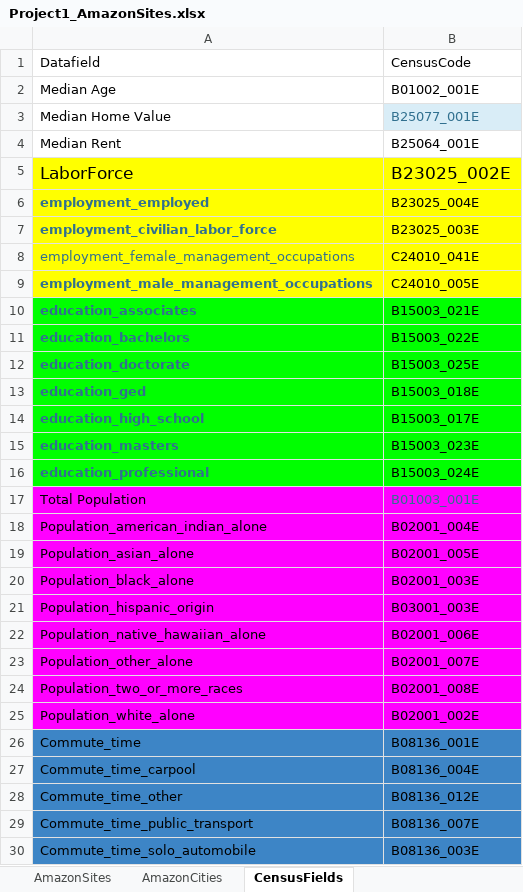
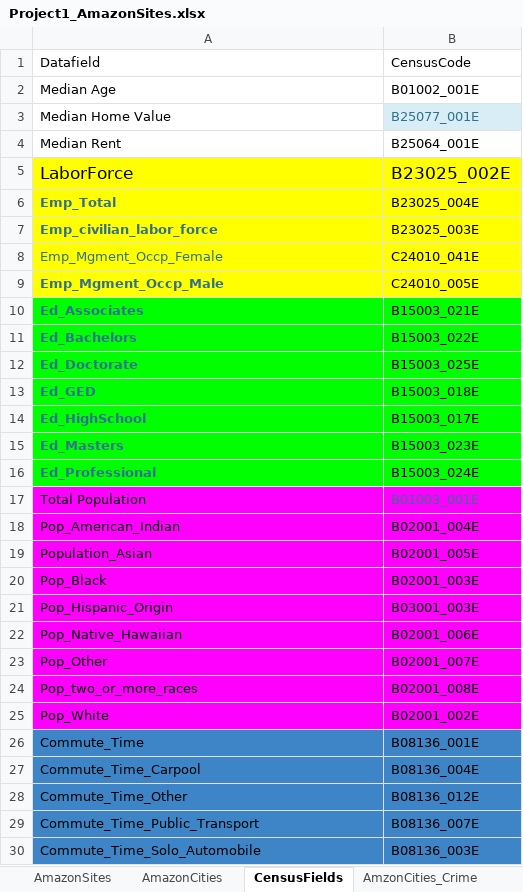
Before and after one commit to indranik/BC_Project1, an Excel workbook: Project1_AmazonSites.xlsx, sheet CensusFields, drawn as a sheet; values as stored, in another font and other column widths than the file's, no borders; the diff names each change by its address in the sheet, - before the commit and + after, or states it on an @@ line.

Commit message:
Updated with FIPS and Crime Index

```diff
--- a/Project1_AmazonSites.xlsx (sheet CensusFields)
+++ b/Project1_AmazonSites.xlsx (sheet CensusFields)
+sheet tab: AmzonCities_Crime
-A6: employment_employed
+A6: Emp_Total
-A7: employment_civilian_labor_force
+A7: Emp_civilian_labor_force
-A8: employment_female_management_occupations
+A8: Emp_Mgment_Occp_Female
-A9: employment_male_management_occupations
+A9: Emp_Mgment_Occp_Male
-A10: education_associates
+A10: Ed_Associates
-A11: education_bachelors
+A11: Ed_Bachelors
-A12: education_doctorate
+A12: Ed_Doctorate
-A13: education_ged
+A13: Ed_GED
-A14: education_high_school
+A14: Ed_HighSchool
-A15: education_masters
+A15: Ed_Masters
-A16: education_professional
+A16: Ed_Professional
-A18: Population_american_indian_alone
+A18: Pop_American_Indian
-A19: Population_asian_alone
+A19: Population_Asian
-A20: Population_black_alone
+A20: Pop_Black
-A21: Population_hispanic_origin
+A21: Pop_Hispanic_Origin
-A22: Population_native_hawaiian_alone
+A22: Pop_Native_Hawaiian
-A23: Population_other_alone
+A23: Pop_Other
-A24: Population_two_or_more_races
+A24: Pop_two_or_more_races
-A25: Population_white_alone
+A25: Pop_White
-A26: Commute_time
+A26: Commute_Time
-A27: Commute_time_carpool
+A27: Commute_Time_Carpool
-A28: Commute_time_other
+A28: Commute_Time_Other
-A29: Commute_time_public_transport
+A29: Commute_Time_Public_Transport
-A30: Commute_time_solo_automobile
+A30: Commute_Time_Solo_Automobile
```
